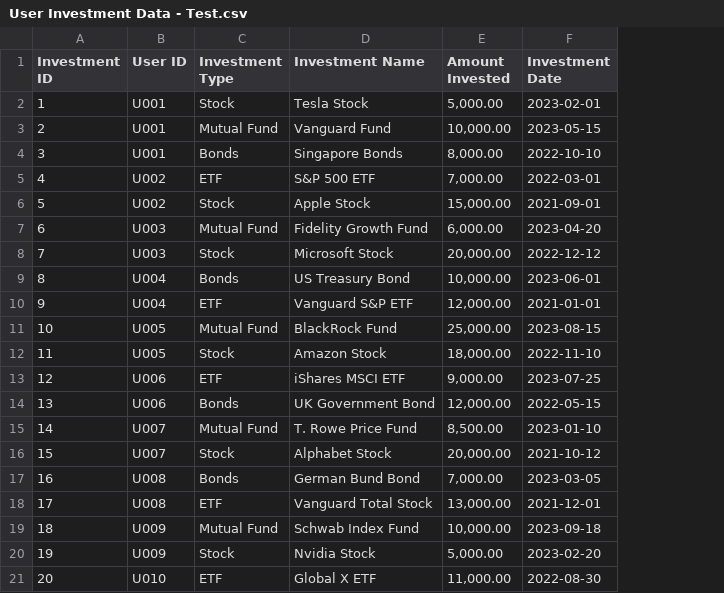
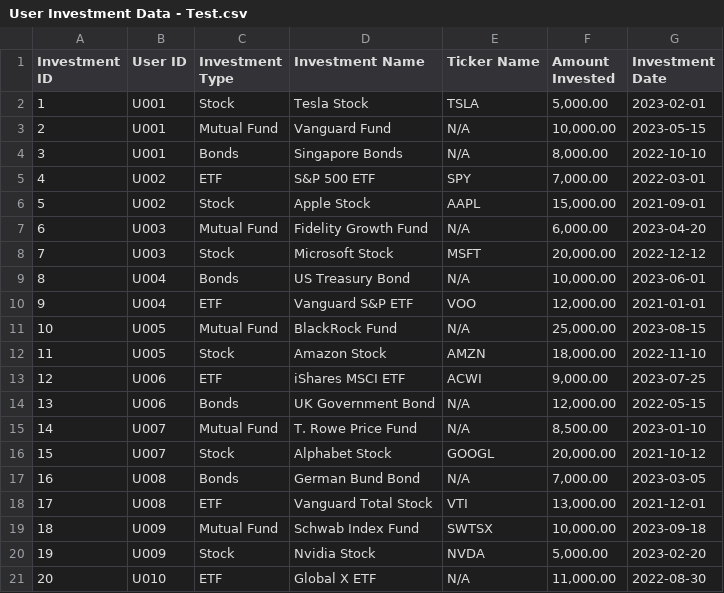
Before and after one commit to arushlow/BC3415-Group3, a CSV file: User Investment Data - Test.csv, drawn as a sheet; the diff names each change by its address in the sheet, - before the commit and + after, or states it on an @@ line.

Commit message:
Added field in import data for ticker

```diff
--- a/User Investment Data - Test.csv
+++ b/User Investment Data - Test.csv
+column E (Ticker Name), rows 2-21: TSLA | N/A | N/A | SPY | AAPL | N/A | MSFT | N/A | VOO | N/A | AMZN | ACWI | N/A | N/A | GOOGL | N/A | VTI | SWTSX | NVDA | N/A
```
Also changed, not shown: 2 other files.
